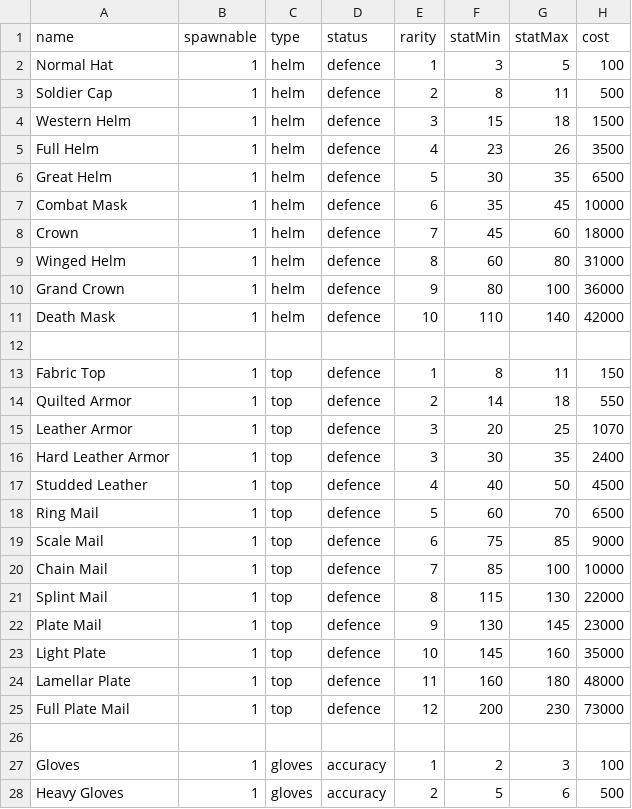
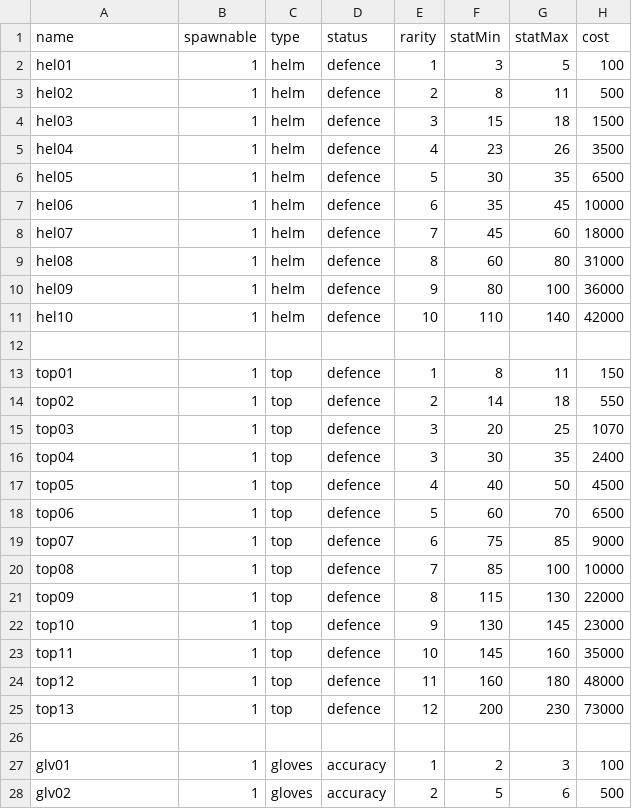
Before and after one commit to Heondu/UnityRPGProject, a CSV file: Assets/Resources/armor.csv, drawn as a sheet; only a part is shown; the diff covers the shown part only.

```diff
--- a/Assets/Resources/armor.csv
+++ b/Assets/Resources/armor.csv
@@ -1,28 +1,28 @@
 name,spawnable,type,status,rarity,statMin,statMax,cost
-Normal Hat,1,helm,defence,1,3,5,100
-Soldier Cap,1,helm,defence,2,8,11,500
-Western Helm,1,helm,defence,3,15,18,1500
-Full Helm,1,helm,defence,4,23,26,3500
-Great Helm,1,helm,defence,5,30,35,6500
-Combat Mask,1,helm,defence,6,35,45,10000
-Crown,1,helm,defence,7,45,60,18000
-Winged Helm,1,helm,defence,8,60,80,31000
-Grand Crown,1,helm,defence,9,80,100,36000
-Death Mask,1,helm,defence,10,110,140,42000
+hel01,1,helm,defence,1,3,5,100
+hel02,1,helm,defence,2,8,11,500
+hel03,1,helm,defence,3,15,18,1500
+hel04,1,helm,defence,4,23,26,3500
+hel05,1,helm,defence,5,30,35,6500
+hel06,1,helm,defence,6,35,45,10000
+hel07,1,helm,defence,7,45,60,18000
+hel08,1,helm,defence,8,60,80,31000
+hel09,1,helm,defence,9,80,100,36000
+hel10,1,helm,defence,10,110,140,42000
 ,,,,,,,
-Fabric Top,1,top,defence,1,8,11,150
-Quilted Armor,1,top,defence,2,14,18,550
-Leather Armor,1,top,defence,3,20,25,1070
-Hard Leather Armor,1,top,defence,3,30,35,2400
-Studded Leather ,1,top,defence,4,40,50,4500
-Ring Mail,1,top,defence,5,60,70,6500
-Scale Mail,1,top,defence,6,75,85,9000
-Chain Mail,1,top,defence,7,85,100,10000
-Splint Mail,1,top,defence,8,115,130,22000
-Plate Mail,1,top,defence,9,130,145,23000
-Light Plate,1,top,defence,10,145,160,35000
-Lamellar Plate,1,top,defence,11,160,180,48000
-Full Plate Mail,1,top,defence,12,200,230,73000
+top01,1,top,defence,1,8,11,150
+top02,1,top,defence,2,14,18,550
+top03,1,top,defence,3,20,25,1070
+top04,1,top,defence,3,30,35,2400
+top05,1,top,defence,4,40,50,4500
+top06,1,top,defence,5,60,70,6500
+top07,1,top,defence,6,75,85,9000
+top08,1,top,defence,7,85,100,10000
+top09,1,top,defence,8,115,130,22000
+top10,1,top,defence,9,130,145,23000
+top11,1,top,defence,10,145,160,35000
+top12,1,top,defence,11,160,180,48000
+top13,1,top,defence,12,200,230,73000
 ,,,,,,,
-Gloves,1,gloves,accuracy,1,2,3,100
-Heavy Gloves,1,gloves,accuracy,2,5,6,500
+glv01,1,gloves,accuracy,1,2,3,100
+glv02,1,gloves,accuracy,2,5,6,500
```
Also changed, not shown: 27 edited cells elsewhere in this file, Assets/Resources/accessories.csv, 19 other files.
